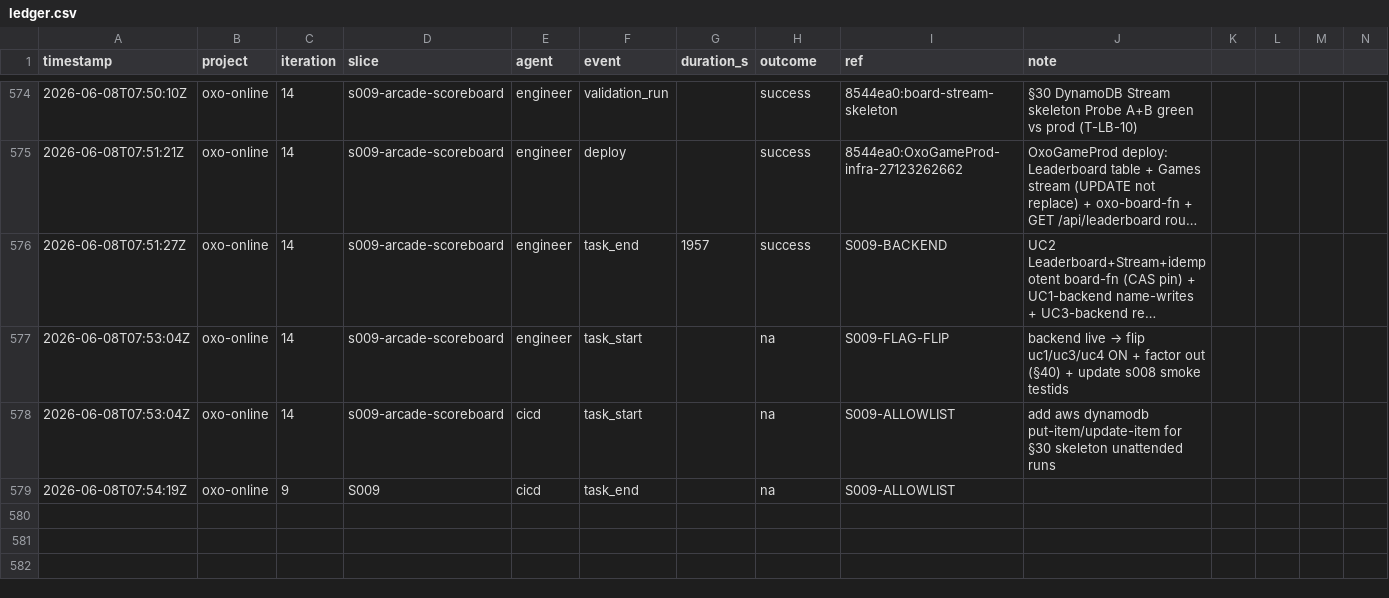
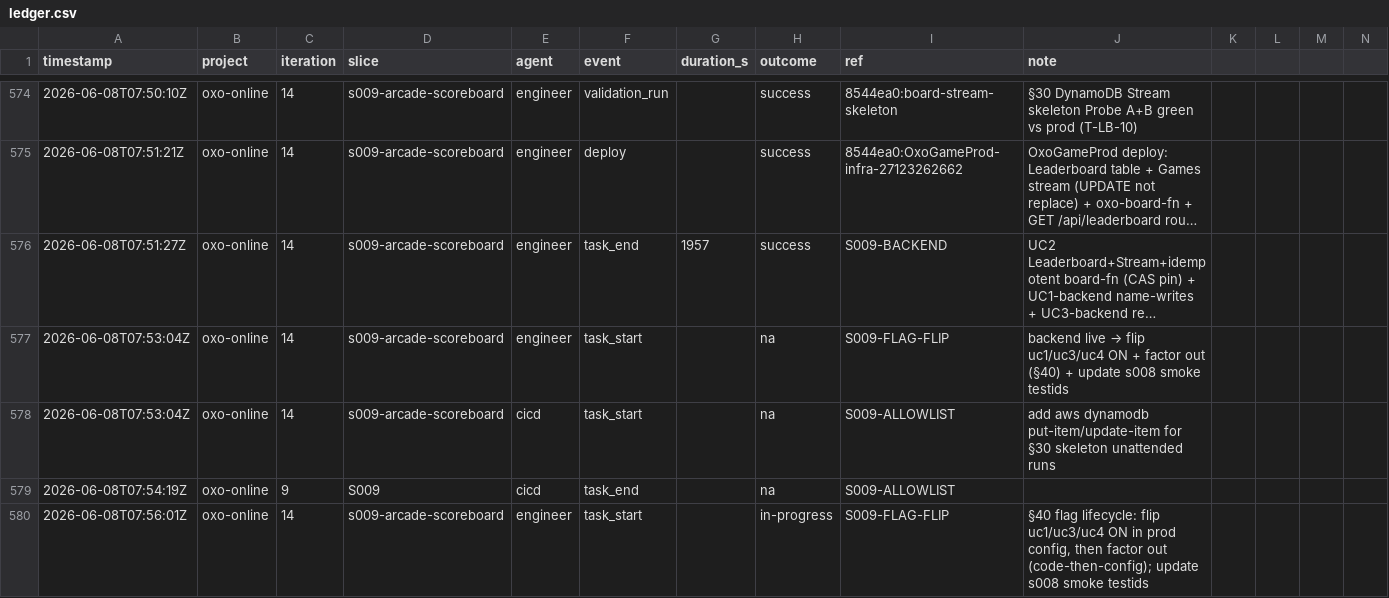
Before and after one commit to john-aerocloud/claude_learning_agents, a CSV file: process/dora/ledger.csv, drawn as a sheet; only a part is shown, gaps mark what is left out; long unchanged cells end in …; rows hold the shown columns only; the diff names each change by its address in the sheet, - before the commit and + after, or states it on an @@ line.

```diff
--- a/process/dora/ledger.csv
+++ b/process/dora/ledger.csv
+row 580: 2026-06-08T07:56:01Z | oxo-online | 14 | s009-arcade-scoreboard | engineer | task_start |  | in-progress | S009-FLAG-FLIP | §40 flag lifecycle: flip uc1/uc3/uc4 ON in prod config, then factor out (code-then-config); update s008 smoke testids
```
Also changed, not shown: 10 other files.
